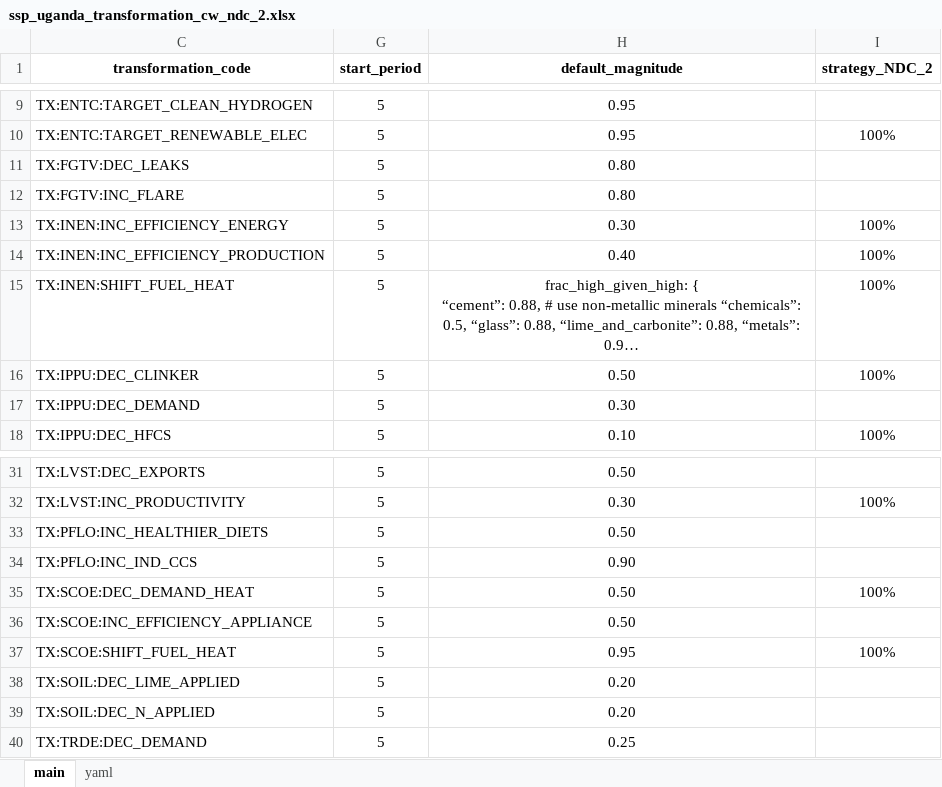
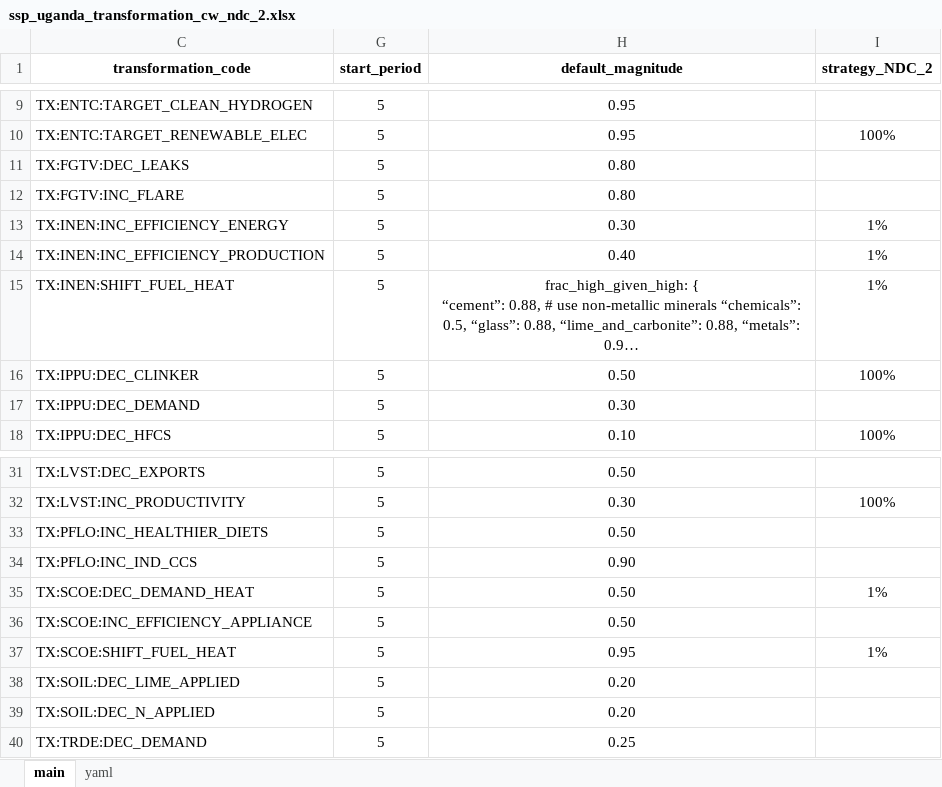
Before and after one commit to sisepuede-framework/ssp_uganda_data, an Excel workbook: ssp_modeling/scenario_mapping/ssp_uganda_transformation_cw_ndc_2.xlsx, sheet main, drawn as a sheet; only a part is shown, gaps mark what is left out; long unchanged cells end in …; values as stored, in another font and other column widths than the file's, no borders; conditional formats not drawn; the diff names each change by its address in the sheet, - before the commit and + after, or states it on an @@ line.

Commit message:
update scenario mapping

```diff
--- a/ssp_modeling/scenario_mapping/ssp_uganda_transformation_cw_ndc_2.xlsx (sheet main)
+++ b/ssp_modeling/scenario_mapping/ssp_uganda_transformation_cw_ndc_2.xlsx (sheet main)
-I13:I15 (strategy_NDC_2): 100%
+I13:I15 (strategy_NDC_2): 1%
-I35 (strategy_NDC_2): 100%
+I35 (strategy_NDC_2): 1%
-I37 (strategy_NDC_2): 100%
+I37 (strategy_NDC_2): 1%
```
